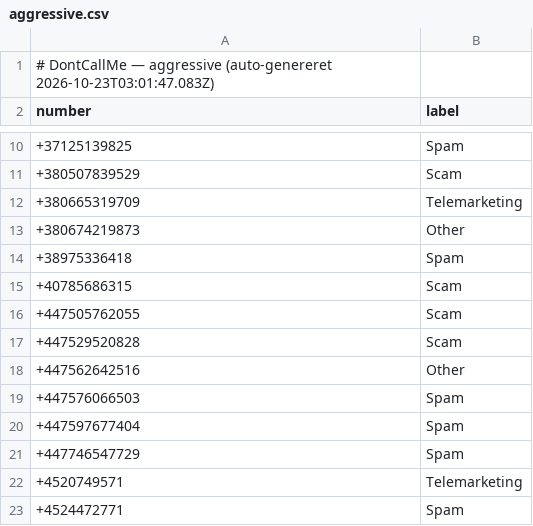
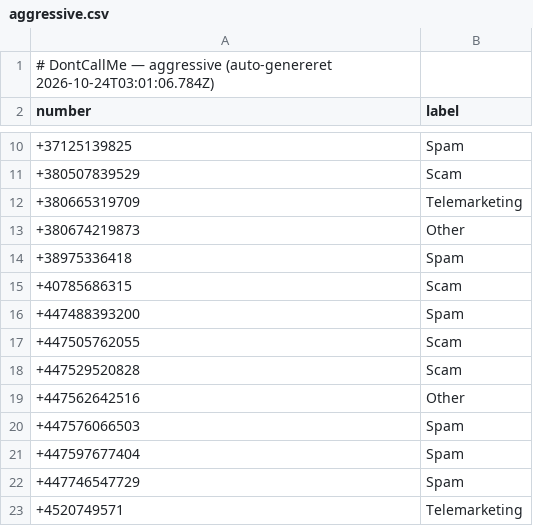
Before and after one commit to ttopholm/dontcallme-list, a CSV file: lists/aggressive.csv, drawn as a sheet; only a part is shown, gaps mark what is left out; the shorter side is filled out with more unchanged rows.

Commit message:
chore: update lists/aggressive.csv (auto-export)

```diff
--- a/lists/aggressive.csv
+++ b/lists/aggressive.csv
@@ -1,2 +1,2 @@
-# DontCallMe — aggressive (auto-genereret 2026-10-23T03:01:47.083Z)
+# DontCallMe — aggressive (auto-genereret 2026-10-24T03:01:06.784Z)
 number,label
@@ -15,2 +15,3 @@ number,label
 +40785686315,Scam
++447488393200,Spam
 +447505762055,Scam
```
